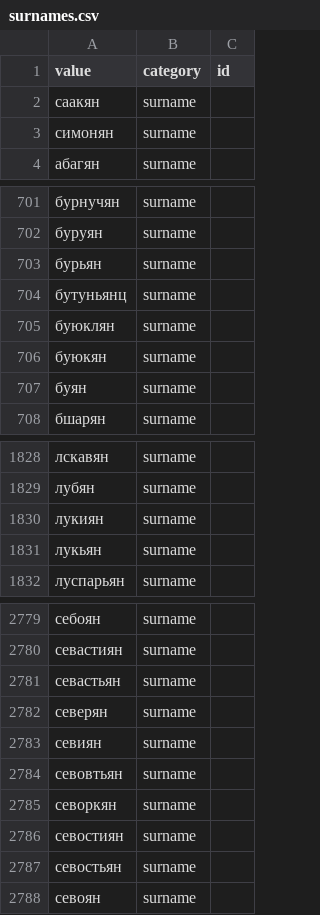
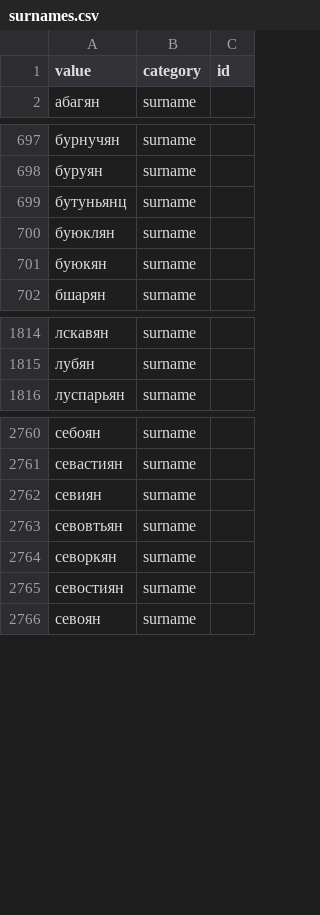
Before and after one commit to opendataam/armenian-keywords, a CSV file: data/ru/surnames.csv, drawn as a sheet; only a part is shown, gaps mark what is left out; the diff covers the shown part only; the diff names each change by its address in the sheet, - before the commit and + after, or states it on an @@ line.

```diff
--- a/data/ru/surnames.csv
+++ b/data/ru/surnames.csv
-row 2: cаакян | surname
-row 3: cимонян | surname
-row 703: бурьян | surname
-row 707: буян | surname
-row 1830: лукиян | surname
-row 1831: лукьян | surname
-row 2781: севастьян | surname
-row 2782: северян | surname
-row 2787: севостьян | surname
```
Also changed, not shown: 16 removed rows elsewhere in this file, _legacy/data/geonames.csv, _legacy/data/surnames.csv, 20 other files.
